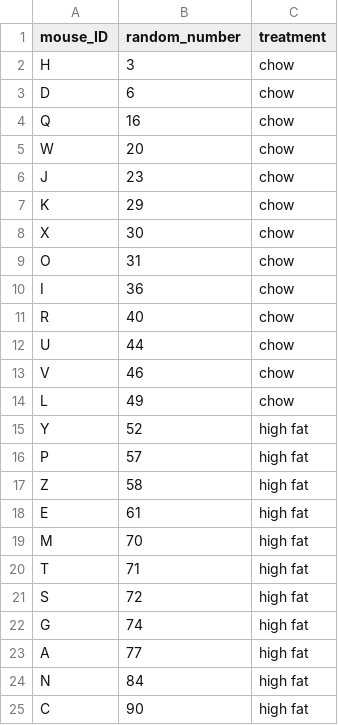
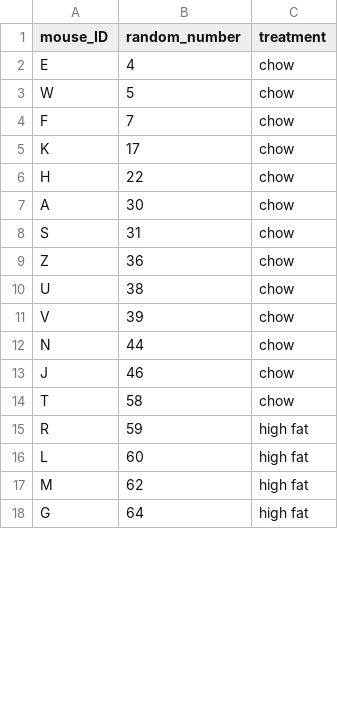
Before and after one commit to carpentries-incubator/statistical-experimental-design, a CSV file: data/random-assign.csv, drawn as a sheet; only a part is shown; the diff covers the shown part only.

```diff
--- a/data/random-assign.csv
+++ b/data/random-assign.csv
@@ -1,25 +1,18 @@
 "mouse_ID","random_number","treatment"
-"H",3,"chow"
-"D",6,"chow"
-"Q",16,"chow"
-"W",20,"chow"
-"J",23,"chow"
-"K",29,"chow"
-"X",30,"chow"
-"O",31,"chow"
-"I",36,"chow"
-"R",40,"chow"
-"U",44,"chow"
-"V",46,"chow"
-"L",49,"chow"
-"Y",52,"high fat"
-"P",57,"high fat"
-"Z",58,"high fat"
-"E",61,"high fat"
-"M",70,"high fat"
-"T",71,"high fat"
-"S",72,"high fat"
-"G",74,"high fat"
-"A",77,"high fat"
-"N",84,"high fat"
-"C",90,"high fat"
+"E",4,"chow"
+"W",5,"chow"
+"F",7,"chow"
+"K",17,"chow"
+"H",22,"chow"
+"A",30,"chow"
+"S",31,"chow"
+"Z",36,"chow"
+"U",38,"chow"
+"V",39,"chow"
+"N",44,"chow"
+"J",46,"chow"
+"T",58,"chow"
+"R",59,"high fat"
+"L",60,"high fat"
+"M",62,"high fat"
+"G",64,"high fat"
```
Also changed, not shown: 8 added rows, 1 removed row and 1 edited cell elsewhere in this file, 7 other files.
